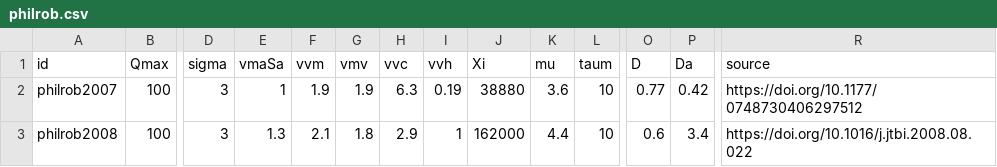
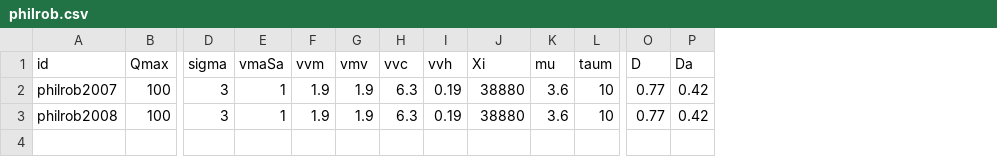
Before and after one commit to PabRod/sleep-wake, a CSV file: code/auxs/philrob.csv, drawn as a sheet; only a part is shown, gaps mark what is left out; the diff names each change by its address in the sheet, - before the commit and + after, or states it on an @@ line.

Commit message:
Revert "Added source to csv"
This reverts commit e83f747dc79996dd9f241de23a19b68e05258ca4.

```diff
--- a/code/auxs/philrob.csv
+++ b/code/auxs/philrob.csv
-column R (source), rows 2-3: https://doi.org/10.1177/0748730406297512 | https://doi.org/10.1016/j.jtbi.2008.08.022
-E3 (vmaSa): 1.3
+E3 (vmaSa): 1
-F3 (vvm): 2.1
+F3 (vvm): 1.9
-G3 (vmv): 1.8
+G3 (vmv): 1.9
-H3 (vvc): 2.9
+H3 (vvc): 6.3
-I3 (vvh): 1
+I3 (vvh): 0.19
-J3 (Xi): 162000
+J3 (Xi): 38880
-K3 (mu): 4.4
+K3 (mu): 3.6
-O3 (D): 0.6
+O3 (D): 0.77
-P3 (Da): 3.4
+P3 (Da): 0.42
```
Also changed, not shown: 2 other files.
